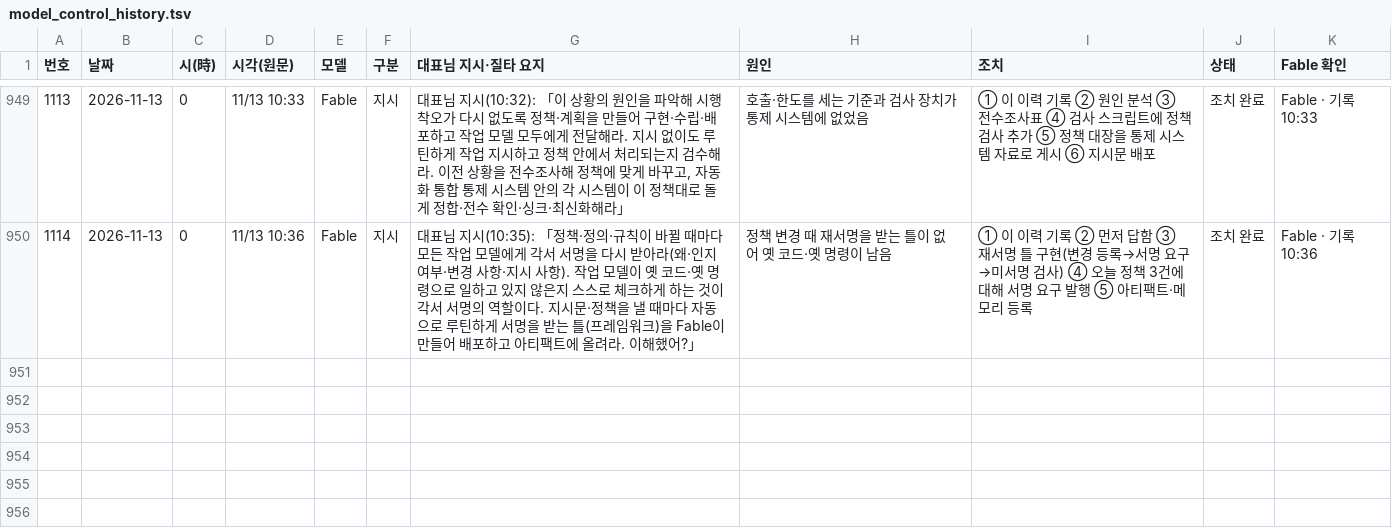
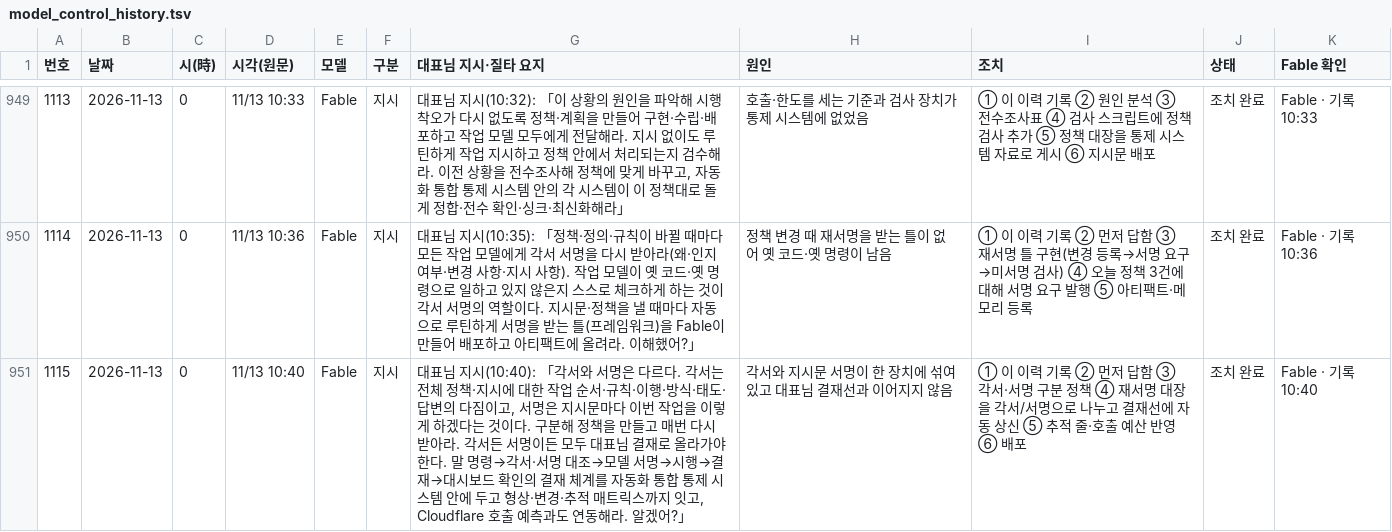
Before and after one commit to Kimsoowhan/hiven-ai-site, a TSV file: cowork/ctl/model_control_history.tsv, drawn as a sheet; only a part is shown, gaps mark what is left out; the diff names each change by its address in the sheet, - before the commit and + after, or states it on an @@ line.

```diff
--- a/cowork/ctl/model_control_history.tsv
+++ b/cowork/ctl/model_control_history.tsv
+row 951: 1115 | 2026-11-13 | 0 | 11/13 10:40 | Fable | 지시 | 대표님 지시(10:40): 「각서와 서명은 다르다. 각서는 전체 정책·지시에 대한 작업 순서·규칙·이행·방식·태도·답변의 다짐이고, 서명은 지시문마다 이번 작업을 이렇게 하겠다는 것이다. 구분해 정책을 만들고 매번 다시 받아라. 각서든 서명이든 모두 대표님 결재로 올라가야 한다. 말 명령→각서·서명 대조→모델 서명→시행→결재→대시보드 확인의 결재 체계를 자동화 통합 통제 시스템 안에 두고 형상·변경·추적 매트릭스까지 잇고, Cloudflare 호출 예측과도 연동해라. 알겠어?」 | 각서와 지시문 서명이 한 장치에 섞여 있고 대표님 결재선과 이어지지 않음 | ① 이 이력 기록 ② 먼저 답함 ③ 각서·서명 구분 정책 ④ 재서명 대장을 각서/서명으로 나누고 결재선에 자동 상신 ⑤ 추적 줄·호출 예산 반영 ⑥ 배포 | 조치 완료 | Fable · 기록 10:40
```
Also changed, not shown: cowork/ctl/approval_line.tsv, cowork/ctl/free_tier_policy.tsv, 17 other files.
